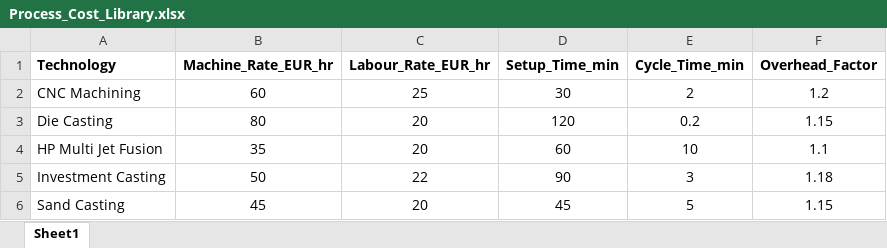
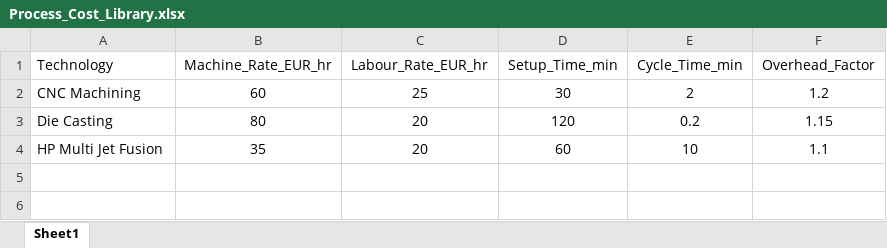
Before and after one commit to tora1970/VEMCI-Masterdata, an Excel workbook: Process_Cost_Library.xlsx, sheet Sheet1, drawn as a sheet; values as stored, in another font and other column widths than the file's, no borders; the diff names each change by its address in the sheet, - before the commit and + after, or states it on an @@ line.

```diff
--- a/Process_Cost_Library.xlsx (sheet Sheet1)
+++ b/Process_Cost_Library.xlsx (sheet Sheet1)
-A1:F1 bold: on
+A1:F1 bold: off
-row 5: Investment Casting | 50 | 22 | 90 | 3 | 1.18
-row 6: Sand Casting | 45 | 20 | 45 | 5 | 1.15
```
Also changed, not shown: Materials.xlsx, Regions.xlsx.
